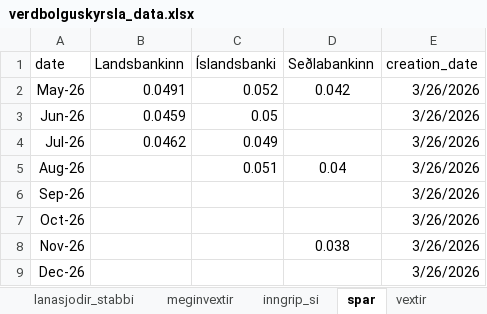
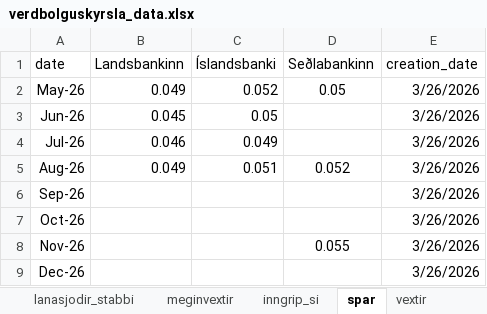
Before and after one commit to hagdeild/verdbolguskyrsla, an Excel workbook: data/verdbolguskyrsla_data.xlsx, sheet spar, drawn as a sheet; values as stored, in another font and other column widths than the file's, no borders; the diff names each change by its address in the sheet, - before the commit and + after, or states it on an @@ line.

Commit message:
Auto update data

```diff
--- a/data/verdbolguskyrsla_data.xlsx (sheet spar)
+++ b/data/verdbolguskyrsla_data.xlsx (sheet spar)
-B2 (Landsbankinn): 0.0491
+B2 (Landsbankinn): 0.049
-D2 (Seðlabankinn): 0.042
+D2 (Seðlabankinn): 0.05
-B3 (Landsbankinn): 0.0459
+B3 (Landsbankinn): 0.045
-B4 (Landsbankinn): 0.0462
+B4 (Landsbankinn): 0.046
-B5 (Landsbankinn): (empty)
+B5 (Landsbankinn): 0.049
-D5 (Seðlabankinn): 0.04
+D5 (Seðlabankinn): 0.052
-D8 (Seðlabankinn): 0.038
+D8 (Seðlabankinn): 0.055
```
Also changed, not shown: 1 other file.
